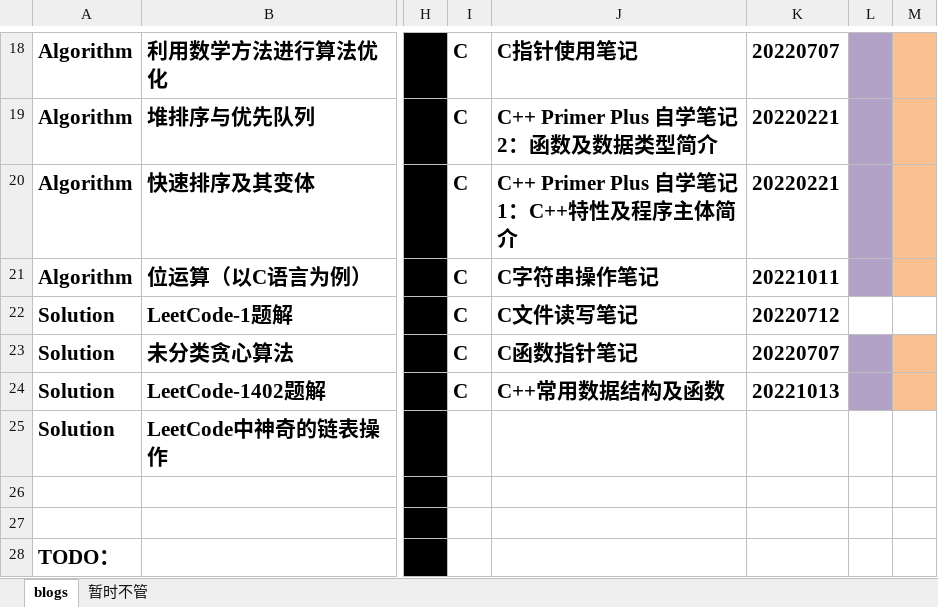
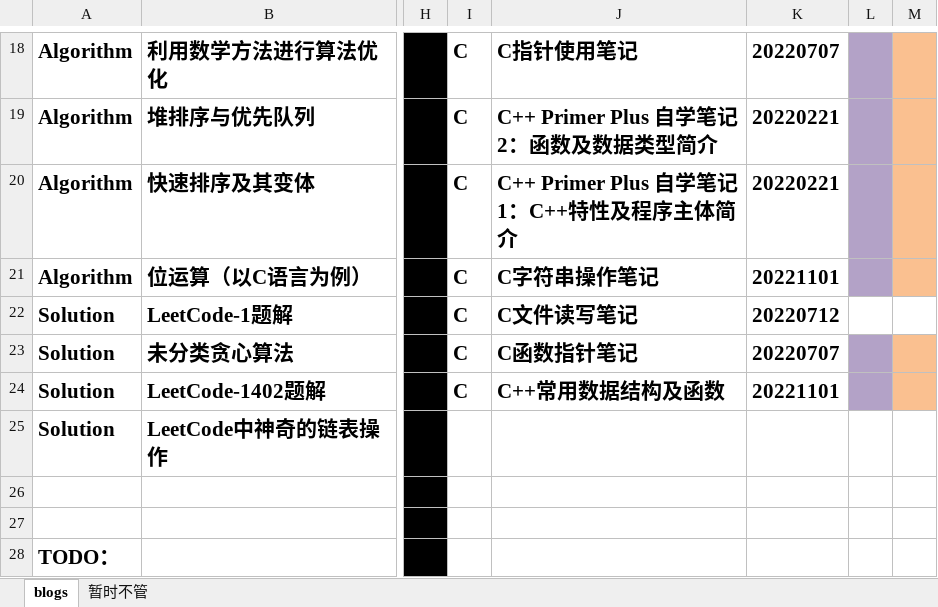
Before and after one commit to ZergWang/Blogs, an Excel workbook: 进度表.xlsx, sheet blogs, drawn as a sheet; only a part is shown, gaps mark what is left out; values as stored, in another font and other column widths than the file's, no borders; the diff names each change by its address in the sheet, - before the commit and + after, or states it on an @@ line.

```diff
--- a/进度表.xlsx (sheet blogs)
+++ b/进度表.xlsx (sheet blogs)
-K21: 20221011
+K21: 20221101
-K24: 20221013
+K24: 20221101
```
Also changed, not shown: 2 other files.
